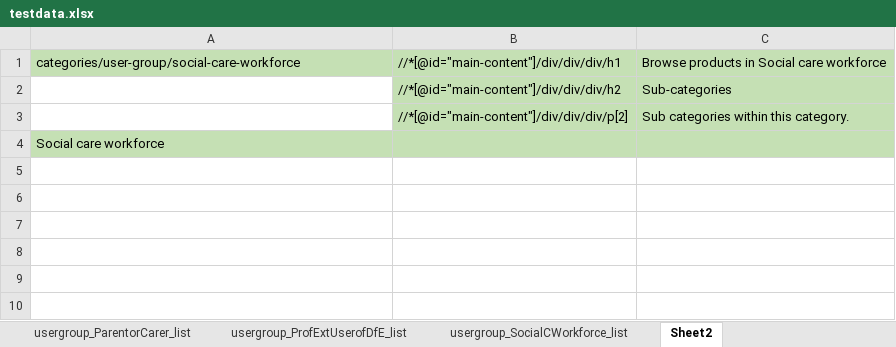
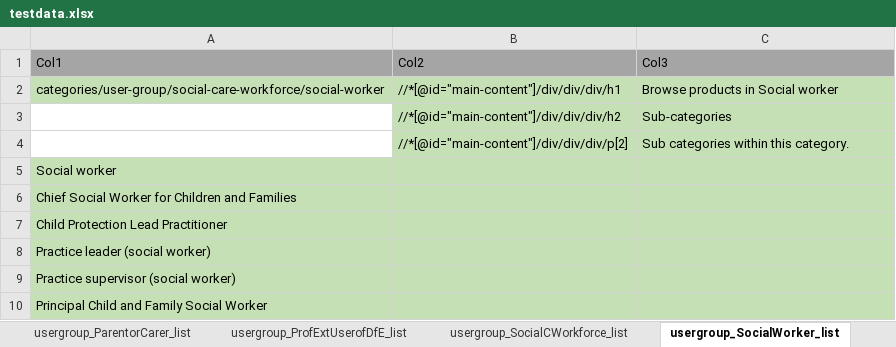
Before and after one commit to DFE-Digital/find-information-products-services-tests, an Excel workbook: testdata.xlsx, sheet usergroup_SocialWorker_list, drawn as a sheet; values as stored, in another font and other column widths than the file's, no borders; addresses are those after the commit; the diff names each change by its address in the sheet, - before the commit and + after, or states it on an @@ line.

Commit message:
Added test cases for Social Care Workforce US#101

```diff
--- a/testdata.xlsx (sheet usergroup_SocialWorker_list)
+++ b/testdata.xlsx (sheet usergroup_SocialWorker_list)
-sheet tab: Sheet2
+sheet tab: usergroup_SocialWorker_list
+row 1: Col1 | Col2 | Col3
-A2: categories/user-group/social-care-workforce
+A2: categories/user-group/social-care-workforce/social-worker
-C2: Browse products in Social care workforce
+C2: Browse products in Social worker
-A5: Social care workforce
+A5: Social worker
+row 6: Chief Social Worker for Children and Families
+row 7: Child Protection Lead Practitioner
+row 8: Practice leader (social worker)
+row 9: Practice supervisor (social worker)
+row 10: Principal Child and Family Social Worker
```
Also changed, not shown: sheet UGSubcategory_SCWorkforce, other sheet tabs, 1 other file.
